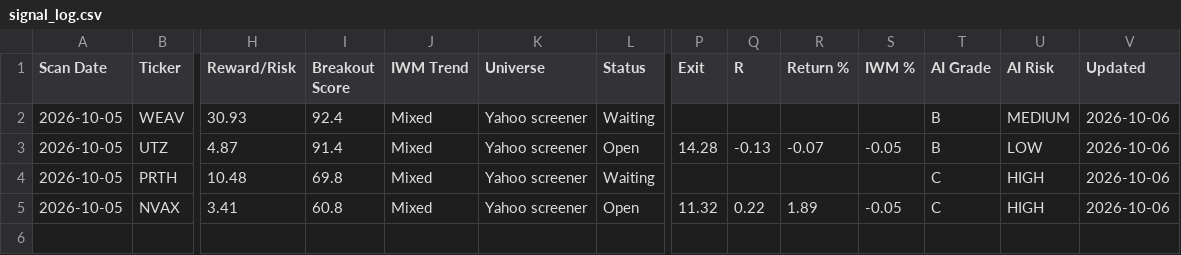
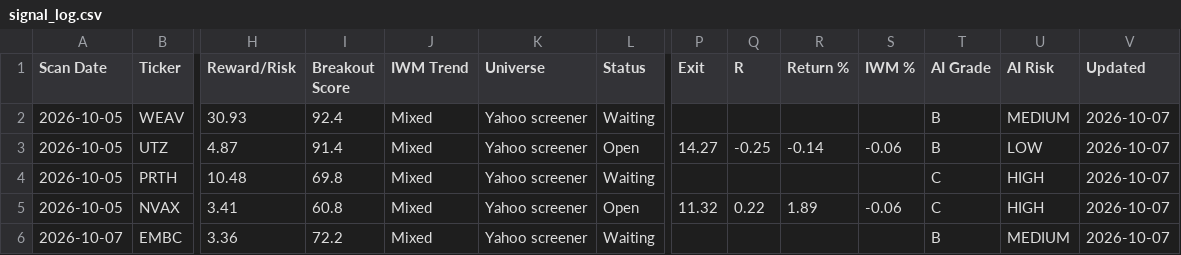
Before and after one commit to wolfmanex/trading-dashboard, a CSV file: signal_log.csv, drawn as a sheet; only a part is shown, gaps mark what is left out; rows hold the shown columns only; the diff names each change by its address in the sheet, - before the commit and + after, or states it on an @@ line.

```diff
--- a/signal_log.csv
+++ b/signal_log.csv
-V2:V5 (Updated): 2026-10-06
+V2:V5 (Updated): 2026-10-07
-P3 (Exit): 14.28
+P3 (Exit): 14.27
-Q3 (R): -0.13
+Q3 (R): -0.25
-R3 (Return %): -0.07
+R3 (Return %): -0.14
-S3 (IWM %): -0.05
+S3 (IWM %): -0.06
-S5 (IWM %): -0.05
+S5 (IWM %): -0.06
+row 6: 2026-10-07 | EMBC | 3.36 | 72.2 | Mixed | Yahoo screener | Waiting |  |  |  |  | B | MEDIUM | 2026-10-07
```
